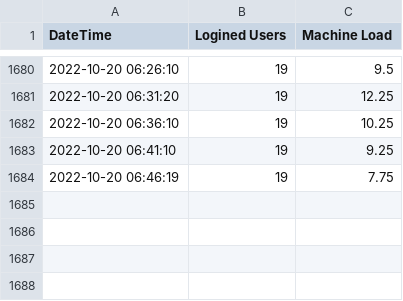
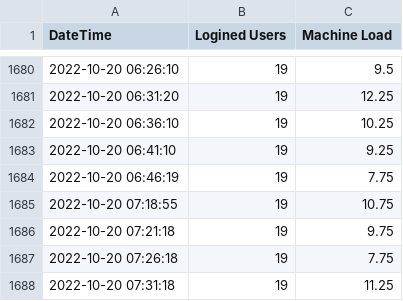
Before and after one commit to Avimitin/unmatched-load-data, a CSV file: reshiram-arch/2022-10.csv, drawn as a sheet; only a part is shown, gaps mark what is left out; the diff names each change by its address in the sheet, - before the commit and + after, or states it on an @@ line.

Commit message:
Update data

```diff
--- a/reshiram-arch/2022-10.csv
+++ b/reshiram-arch/2022-10.csv
+row 1685: 2022-10-20 07:18:55 | 19 | 10.75
+row 1686: 2022-10-20 07:21:18 | 19 | 9.75
+row 1687: 2022-10-20 07:26:18 | 19 | 7.75
+row 1688: 2022-10-20 07:31:18 | 19 | 11.25
```
Also changed, not shown: fletchinder-arch/2022-10.csv, larvesta-arch/2022-10.csv, 2 other files.
